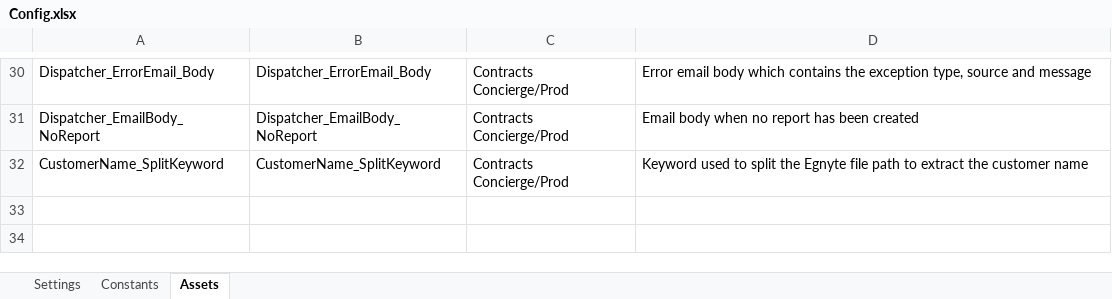
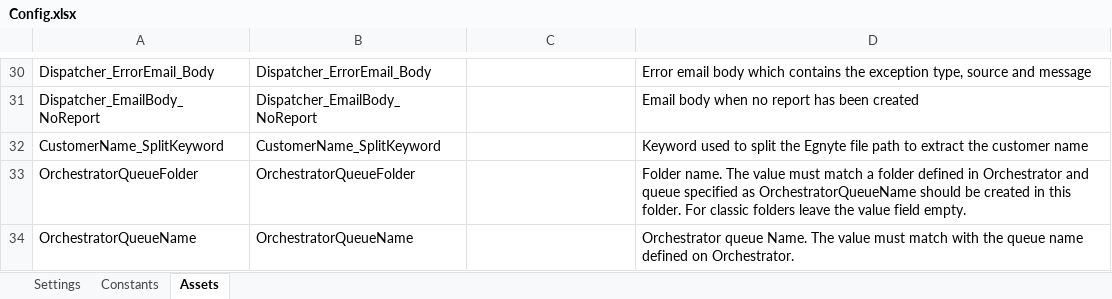
Before and after one commit to bogdanjianu-tquila/rpa-prc-contract-concierge-dispatcher, an Excel workbook: Data/Config.xlsx, sheet Assets, drawn as a sheet; only a part is shown, gaps mark what is left out; values as stored, in another font and other column widths than the file's, no borders; the diff covers the shown part only; the diff names each change by its address in the sheet, - before the commit and + after, or states it on an @@ line.

Commit message:
updated config file by removing folder address and making the du queue and orch folder assets

```diff
--- a/Data/Config.xlsx (sheet Assets)
+++ b/Data/Config.xlsx (sheet Assets)
-C30:C32: Contracts Concierge/Prod
+C30:C32: (empty)
+row 33: OrchestratorQueueFolder | OrchestratorQueueFolder |  | Folder name. The value must match a folder defined in Orchestrator and queue specified as OrchestratorQueueName should be created in this folder. For classic folders leave the value field empty.
+row 34: OrchestratorQueueName | OrchestratorQueueName |  | Orchestrator queue Name. The value must match with the queue name defined on Orchestrator.
```
Also changed, not shown: 28 edited cells elsewhere in this sheet, sheet Settings.
